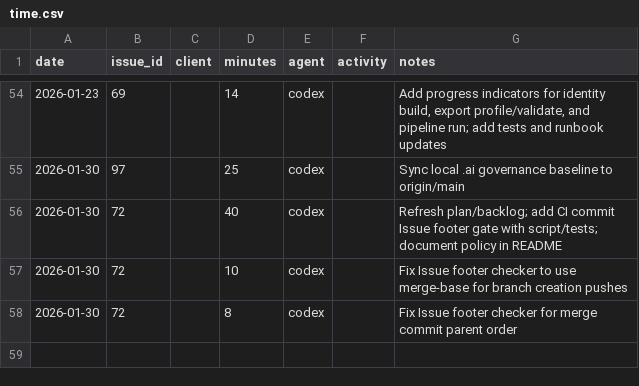
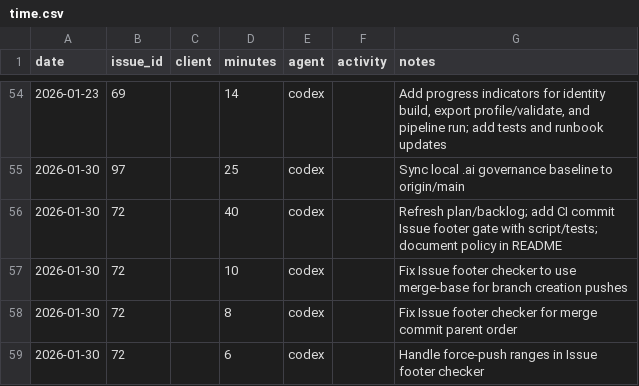
Before and after one commit to dave0875/HealthDelta, a CSV file: .ai/time/time.csv, drawn as a sheet; only a part is shown, gaps mark what is left out.

Commit message:
Handle force-push ranges in issue footer check
Issue: #72

```diff
--- a/.ai/time/time.csv
+++ b/.ai/time/time.csv
@@ -58 +58,2 @@ date,issue_id,client,minutes,agent,activity,notes
 2026-01-30,72,,8,codex,,"Fix Issue footer checker for merge commit parent order"
+2026-01-30,72,,6,codex,,"Handle force-push ranges in Issue footer checker"
```
Also changed, not shown: 2 other files.
